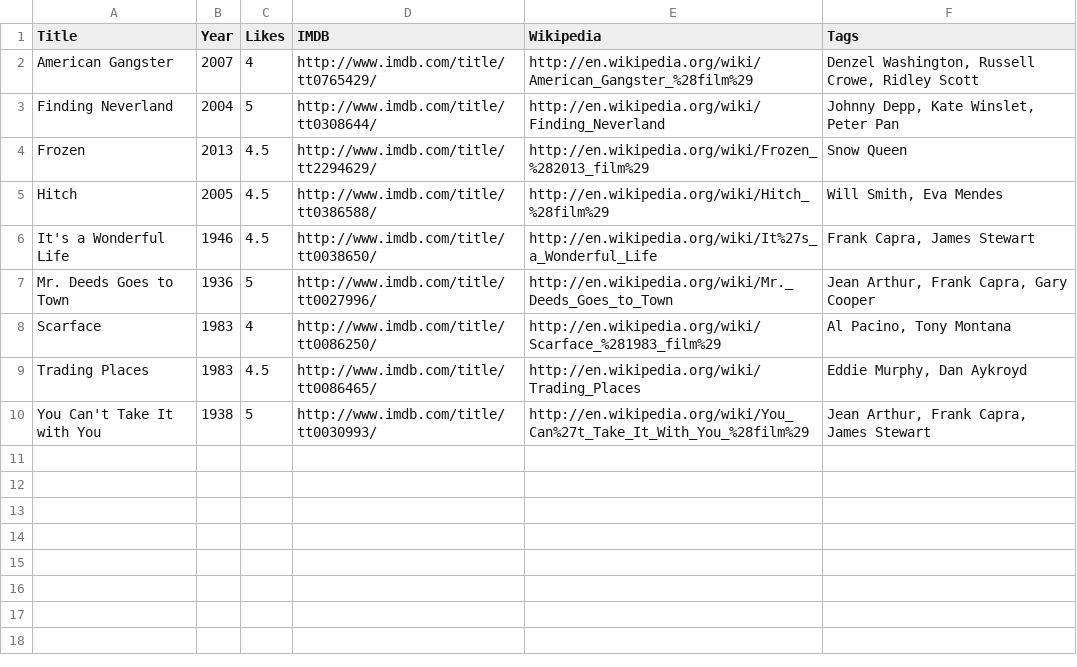
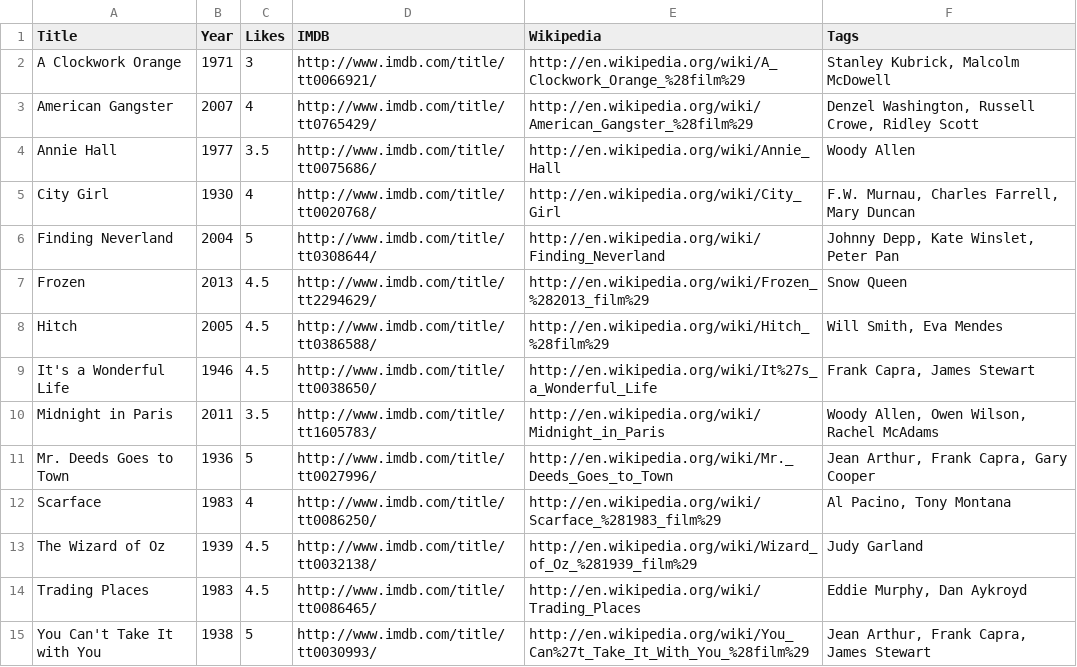
Before and after one commit to prmkbr/data_pkgs, a CSV file: data/movies.csv, drawn as a sheet; the diff names each change by its address in the sheet, - before the commit and + after, or states it on an @@ line.

Commit message:
Adding a few more

```diff
--- a/data/movies.csv
+++ b/data/movies.csv
+row 2: A Clockwork Orange | 1971 | 3 | http://www.imdb.com/title/tt0066921/ | http://en.wikipedia.org/wiki/A_Clockwork_Orange_%28film%29 | Stanley Kubrick, Malcolm McDowell
+row 4: Annie Hall | 1977 | 3.5 | http://www.imdb.com/title/tt0075686/ | http://en.wikipedia.org/wiki/Annie_Hall | Woody Allen
+row 5: City Girl | 1930 | 4 | http://www.imdb.com/title/tt0020768/ | http://en.wikipedia.org/wiki/City_Girl | F.W. Murnau, Charles Farrell, Mary Duncan
+row 10: Midnight in Paris | 2011 | 3.5 | http://www.imdb.com/title/tt1605783/ | http://en.wikipedia.org/wiki/Midnight_in_Paris | Woody Allen, Owen Wilson, Rachel McAdams
+row 13: The Wizard of Oz | 1939 | 4.5 | http://www.imdb.com/title/tt0032138/ | http://en.wikipedia.org/wiki/Wizard_of_Oz_%281939_film%29 | Judy Garland
```
